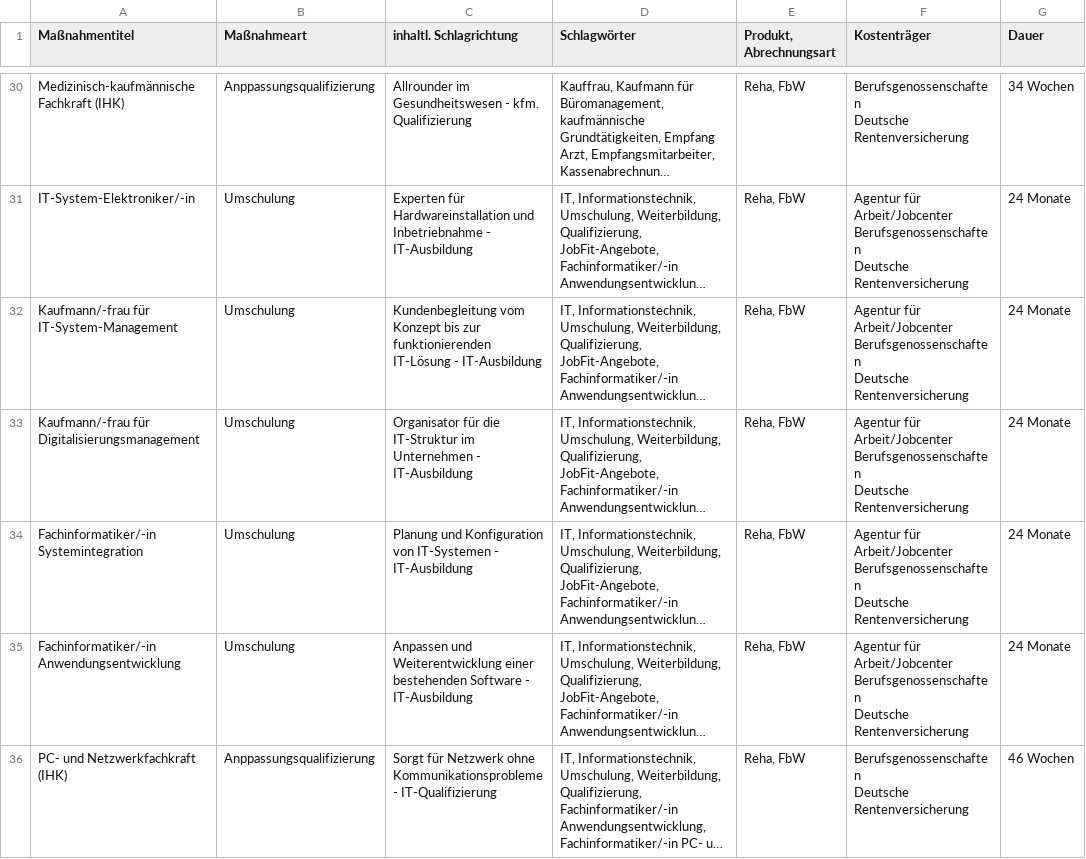
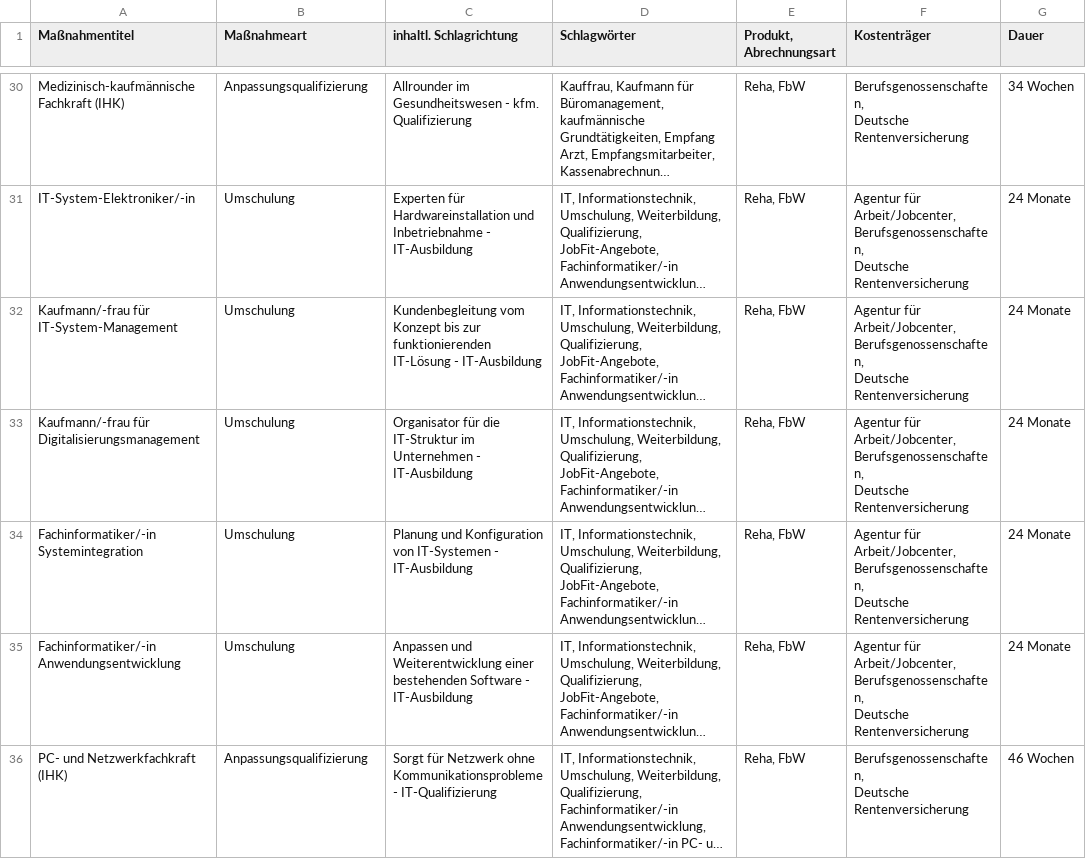
Before and after one commit to Moerle67/prodi, a CSV file: tmp.csv, drawn as a sheet; only a part is shown, gaps mark what is left out; long unchanged cells end in …; ↵ is a line break in a cell; the diff covers the shown part only; the diff names each change by its address in the sheet, - before the commit and + after, or states it on an @@ line.

Commit message:
Anpassung Datenquelle

```diff
--- a/tmp.csv
+++ b/tmp.csv
-B30 (Maßnahmeart): Anppassungsqualifizierung
+B30 (Maßnahmeart): Anpassungsqualifizierung
-F30 (Kostenträger): Berufsgenossenschaften ↵ Deutsche Rentenversicherung
+F30 (Kostenträger): Berufsgenossenschaften, ↵ Deutsche Rentenversicherung
-F31:F35 (Kostenträger): Agentur für Arbeit/Jobcenter ↵ Berufsgenossenschaften ↵ Deutsche Rentenversicherung
+F31:F35 (Kostenträger): Agentur für Arbeit/Jobcenter, ↵ Berufsgenossenschaften, ↵ Deutsche Rentenversicherung
-B36 (Maßnahmeart): Anppassungsqualifizierung
+B36 (Maßnahmeart): Anpassungsqualifizierung
-F36 (Kostenträger): Berufsgenossenschaften ↵ Deutsche Rentenversicherung
+F36 (Kostenträger): Berufsgenossenschaften, ↵ Deutsche Rentenversicherung
```
Also changed, not shown: 123 edited cells elsewhere in this file, 2 other files.
